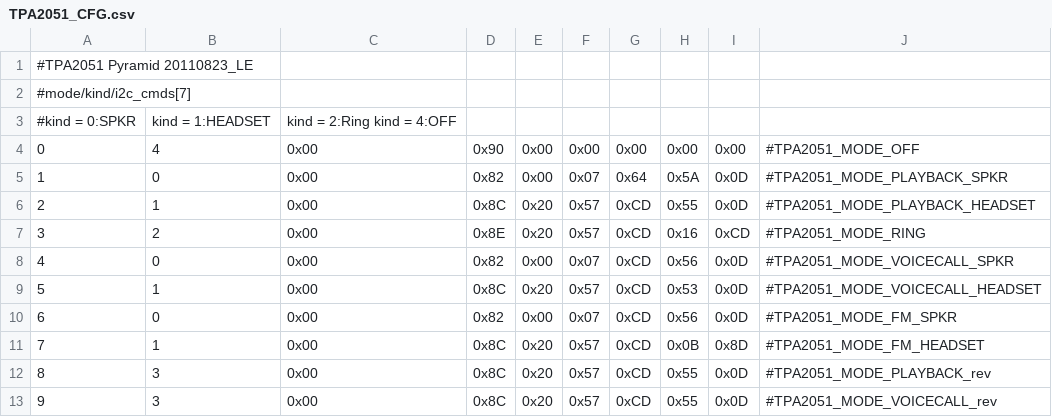
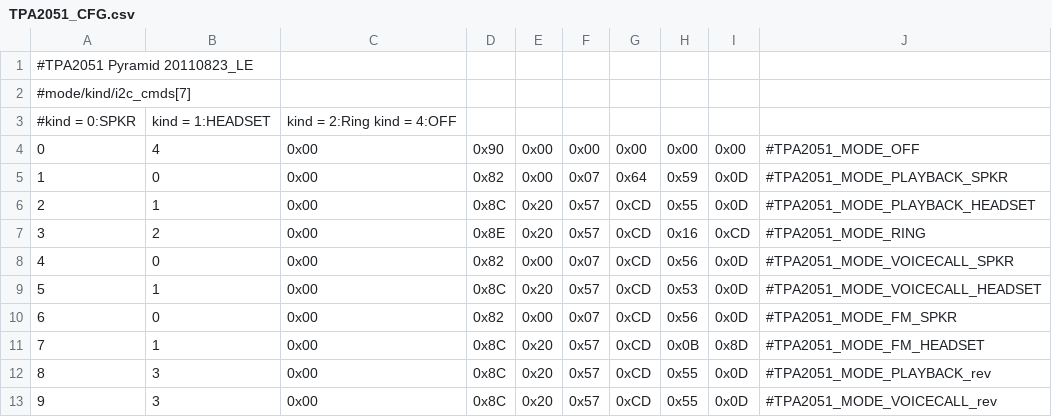
Before and after one commit to sultanxda/android_device_htc_pyramid, a CSV file: dsp/TPA2051_CFG.csv, drawn as a sheet.

Commit message:
dsp: Lower speaker gain to 0x59

```diff
--- a/dsp/TPA2051_CFG.csv
+++ b/dsp/TPA2051_CFG.csv
@@ -4,3 +4,3 @@
 0,4,0x00,0x90,0x00,0x00,0x00,0x00,0x00,#TPA2051_MODE_OFF
-1,0,0x00,0x82,0x00,0x07,0x64,0x5A,0x0D,#TPA2051_MODE_PLAYBACK_SPKR
+1,0,0x00,0x82,0x00,0x07,0x64,0x59,0x0D,#TPA2051_MODE_PLAYBACK_SPKR
 2,1,0x00,0x8C,0x20,0x57,0xCD,0x55,0x0D,#TPA2051_MODE_PLAYBACK_HEADSET
```
